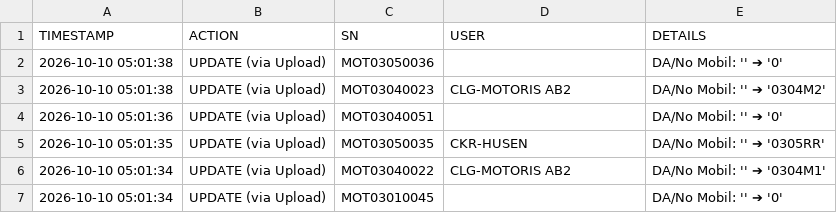
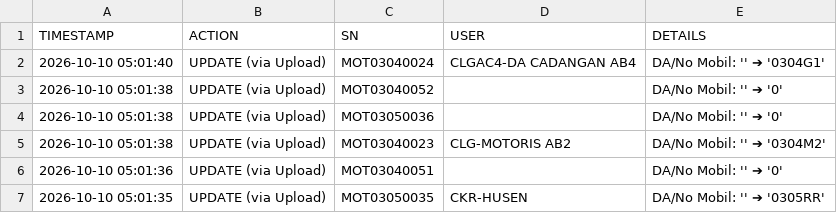
Before and after one commit to ranzfe/it-asset-management, a CSV file: history_log.csv, drawn as a sheet; only a part is shown; the shorter side is filled out with more unchanged rows.

Commit message:
Auto-update history log: 2026-10-10 05:01:40

```diff
--- a/history_log.csv
+++ b/history_log.csv
@@ -1,2 +1,4 @@
 TIMESTAMP,ACTION,SN,USER,DETAILS
+2026-10-10 05:01:40,UPDATE (via Upload),MOT03040024,CLGAC4-DA CADANGAN AB4,DA/No Mobil: '' ➔ '0304G1'
+2026-10-10 05:01:38,UPDATE (via Upload),MOT03040052,,DA/No Mobil: '' ➔ '0'
 2026-10-10 05:01:38,UPDATE (via Upload),MOT03050036,,DA/No Mobil: '' ➔ '0'
```
